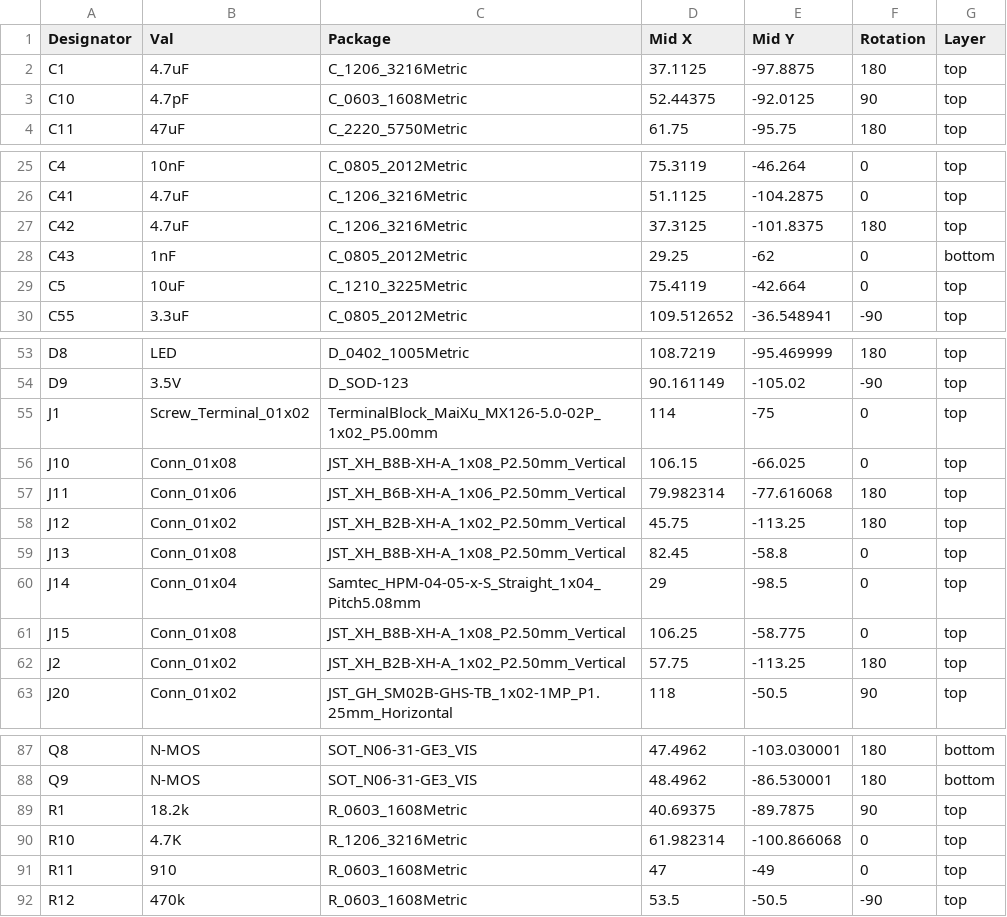
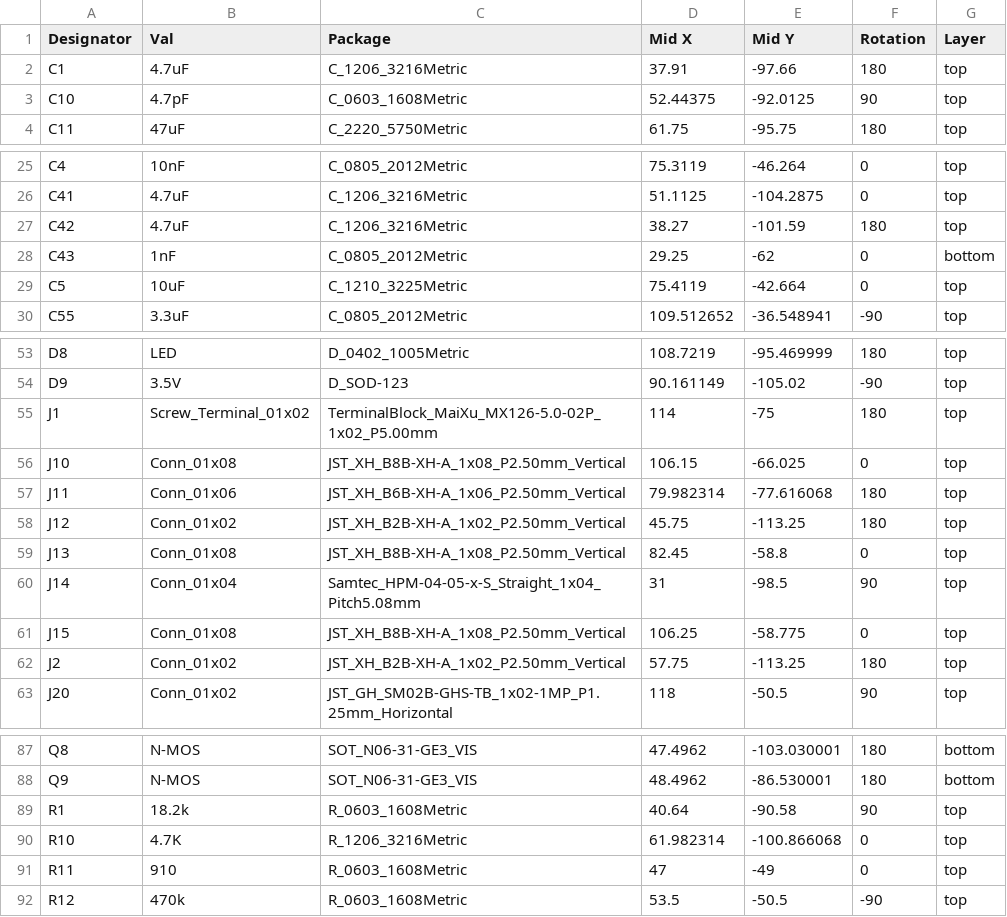
Before and after one commit to BroncoSpace-Lab/CADENCE-Power, a CSV file: CADENCE BMS Board V1/Fabrication_Files/jlcpcb/production_files/CPL-BMS_Board_Prototype.csv, drawn as a sheet; only a part is shown, gaps mark what is left out.

```diff
--- a/CADENCE BMS Board V1/Fabrication_Files/jlcpcb/production_files/CPL-BMS_Board_Prototype.csv
+++ b/CADENCE BMS Board V1/Fabrication_Files/jlcpcb/production_files/CPL-BMS_Board_Prototype.csv
@@ -1,3 +1,3 @@
 Designator,Val,Package,Mid X,Mid Y,Rotation,Layer
-C1,4.7uF,C_1206_3216Metric,37.1125,-97.8875,180,top
+C1,4.7uF,C_1206_3216Metric,37.91,-97.66,180,top
 C10,4.7pF,C_0603_1608Metric,52.44375,-92.0125,90,top
@@ -26,3 +26,3 @@ C4,10nF,C_0805_2012Metric,75.3119,-46.264,0,top
 C41,4.7uF,C_1206_3216Metric,51.1125,-104.2875,0,top
-C42,4.7uF,C_1206_3216Metric,37.3125,-101.8375,180,top
+C42,4.7uF,C_1206_3216Metric,38.27,-101.59,180,top
 C43,1nF,C_0805_2012Metric,29.25,-62,0,bottom
@@ -54,3 +54,3 @@ D8,LED,D_0402_1005Metric,108.7219,-95.469999,180,top
 D9,3.5V,D_SOD-123,90.161149,-105.02,-90,top
-J1,Screw_Terminal_01x02,TerminalBlock_MaiXu_MX126-5.0-02P_1x02_P5.00mm,114,-75,0,top
+J1,Screw_Terminal_01x02,TerminalBlock_MaiXu_MX126-5.0-02P_1x02_P5.00mm,114,-75,180,top
 J10,Conn_01x08,JST_XH_B8B-XH-A_1x08_P2.50mm_Vertical,106.15,-66.025,0,top
@@ -59,3 +59,3 @@ J12,Conn_01x02,JST_XH_B2B-XH-A_1x02_P2.50mm_Vertical,45.75,-113.25,180,top
 J13,Conn_01x08,JST_XH_B8B-XH-A_1x08_P2.50mm_Vertical,82.45,-58.8,0,top
-J14,Conn_01x04,Samtec_HPM-04-05-x-S_Straight_1x04_Pitch5.08mm,29,-98.5,0,top
+J14,Conn_01x04,Samtec_HPM-04-05-x-S_Straight_1x04_Pitch5.08mm,31,-98.5,90,top
 J15,Conn_01x08,JST_XH_B8B-XH-A_1x08_P2.50mm_Vertical,106.25,-58.775,0,top
@@ -88,3 +88,3 @@ Q8,N-MOS,SOT_N06-31-GE3_VIS,47.4962,-103.030001,180,bottom
 Q9,N-MOS,SOT_N06-31-GE3_VIS,48.4962,-86.530001,180,bottom
-R1,18.2k,R_0603_1608Metric,40.69375,-89.7875,90,top
+R1,18.2k,R_0603_1608Metric,40.64,-90.58,90,top
 R10,4.7K,R_1206_3216Metric,61.982314,-100.866068,0,top
```
Also changed, not shown: CADENCE BMS Board V1/Fabrication_Files/jlcpcb/production_files/BOM-BMS_Board_Prototype.csv, CADENCE BMS Board V1/jlcpcb/production_files/BOM-BMS_Board_Prototype.csv, 21 other files.
